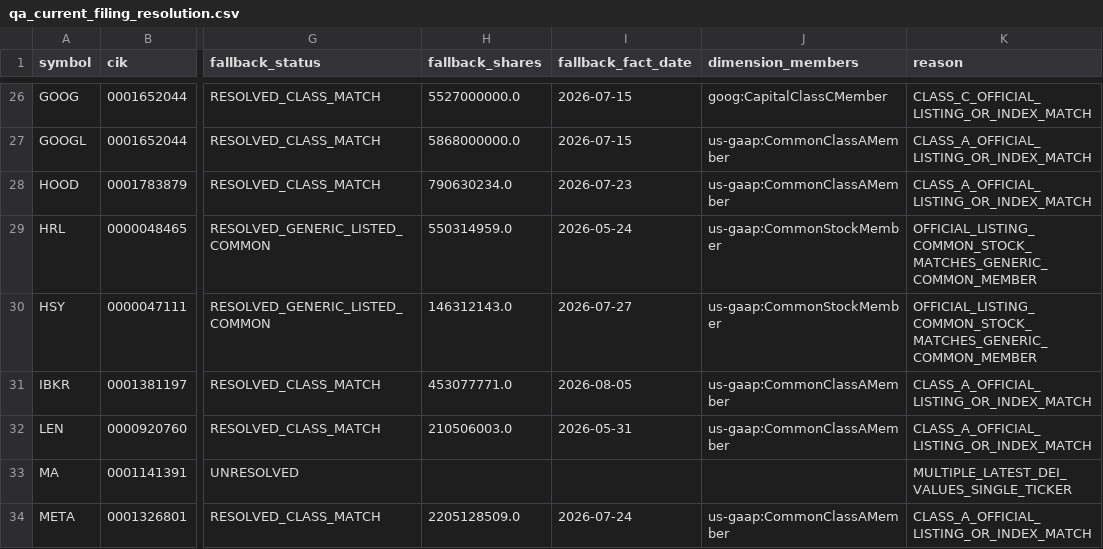
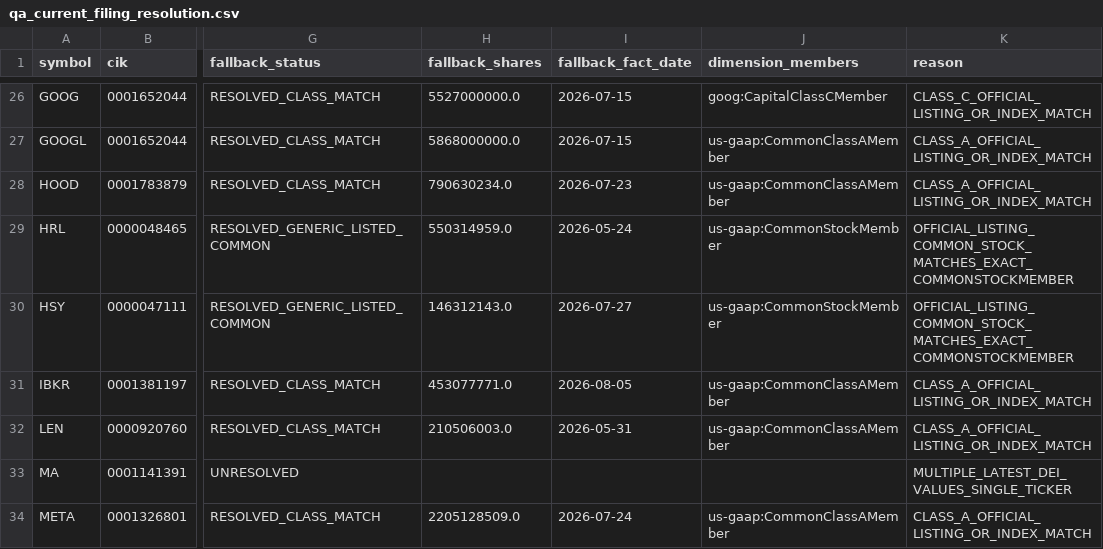
Before and after one commit to nb788/ChatGPT-stock-lab, a CSV file: data/qa_current_filing_resolution.csv, drawn as a sheet; only a part is shown, gaps mark what is left out; the diff covers the shown part only; the diff names each change by its address in the sheet, - before the commit and + after, or states it on an @@ line.

```diff
--- a/data/qa_current_filing_resolution.csv
+++ b/data/qa_current_filing_resolution.csv
-K29:K30 (reason): OFFICIAL_LISTING_COMMON_STOCK_MATCHES_GENERIC_COMMON_MEMBER
+K29:K30 (reason): OFFICIAL_LISTING_COMMON_STOCK_MATCHES_EXACT_COMMONSTOCKMEMBER
```
Also changed, not shown: 19 edited cells elsewhere in this file, data/qa_current_filing_dei_facts.csv, 3 other files.
